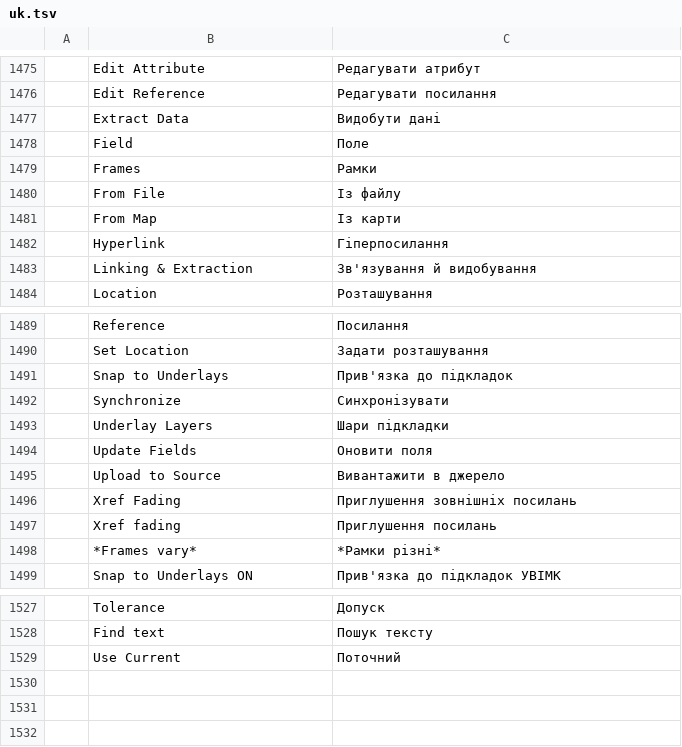
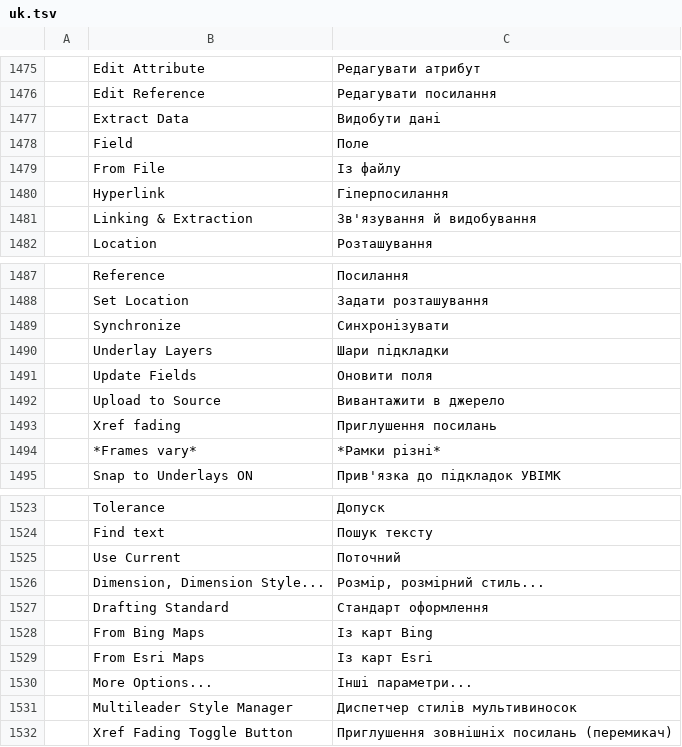
Before and after one commit to KaanAlper/AsenaCAD, a TSV file: crates/ui-egui/src/i18n/uk.tsv, drawn as a sheet; only a part is shown, gaps mark what is left out; removed rows and columns are numbered as before the commit, all else as after; the diff names each change by its address in the sheet, - before the commit and + after, or states it on an @@ line.

Commit message:
fix(ui): drop-down buttons, launcher names and AutoCAD's control names
Set Location and the block gallery (Home and Insert) are drop-down
buttons (Item::Menu): the whole button opens the list. Set Location
lists From Esri Maps, From File, From Bing Maps; the gallery lists
More Options... (INSERT). Panels carry their launcher's AutoCAD name.
Insert's attribute display, frame and underlay snap controls and the
xref fading toggle use AutoCAD's UI Automation names. The spec harness
now checks commands, menu commands, split defaults and combo/slider
kinds and widths. Docs: DIM makes only linear dimensions (◐, U15).

```diff
--- a/crates/ui-egui/src/i18n/uk.tsv
+++ b/crates/ui-egui/src/i18n/uk.tsv
-row 1479:  | Frames | Рамки
-row 1481:  | From Map | Із карти
-row 1491:  | Snap to Underlays | Прив'язка до підкладок
-row 1496:  | Xref Fading | Приглушення зовнішніх посилань
+row 1526:  | Dimension, Dimension Style... | Розмір, розмірний стиль...
+row 1527:  | Drafting Standard | Стандарт оформлення
+row 1528:  | From Bing Maps | Із карт Bing
+row 1529:  | From Esri Maps | Із карт Esri
+row 1530:  | More Options... | Інші параметри...
+row 1531:  | Multileader Style Manager | Диспетчер стилів мультивиносок
+row 1532:  | Xref Fading Toggle Button | Приглушення зовнішніх посилань (перемикач)
```
Also changed, not shown: 14 other files.
